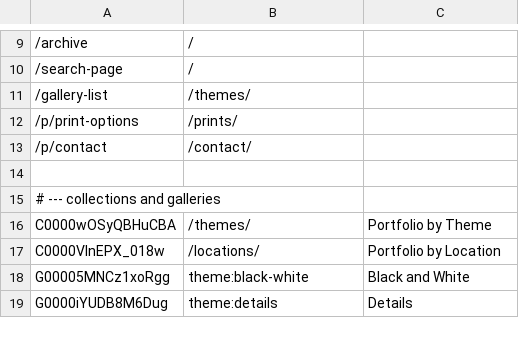
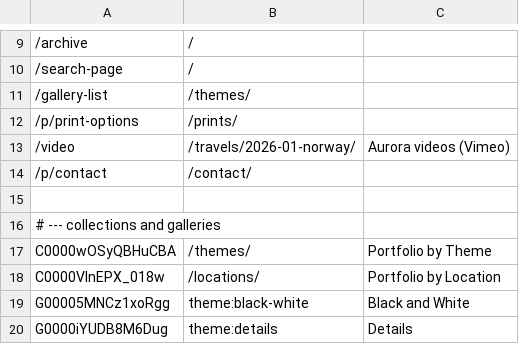
Before and after one commit to ssickels/photo-site, a TSV file: content/redirects.tsv, drawn as a sheet; only a part is shown, gaps mark what is left out.

```diff
--- a/content/redirects.tsv
+++ b/content/redirects.tsv
@@ -12,2 +12,3 @@
 /p/print-options	/prints/
+/video	/travels/2026-01-norway/	Aurora videos (Vimeo)
 /p/contact	/contact/
```
Also changed, not shown: 7 other files.
